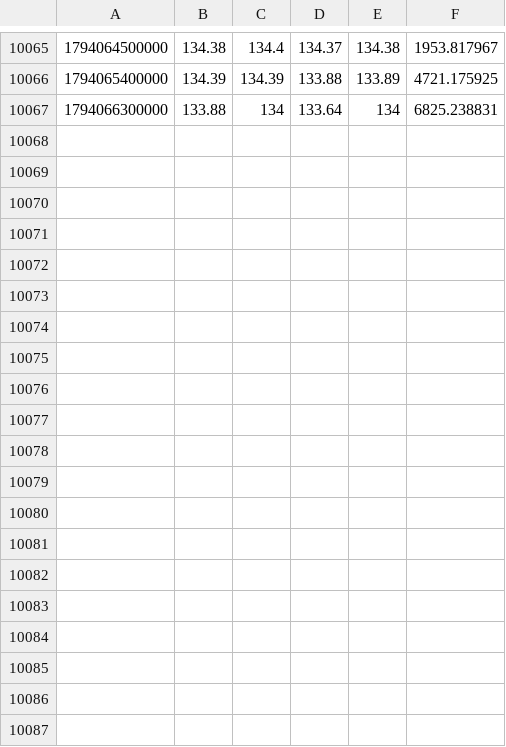
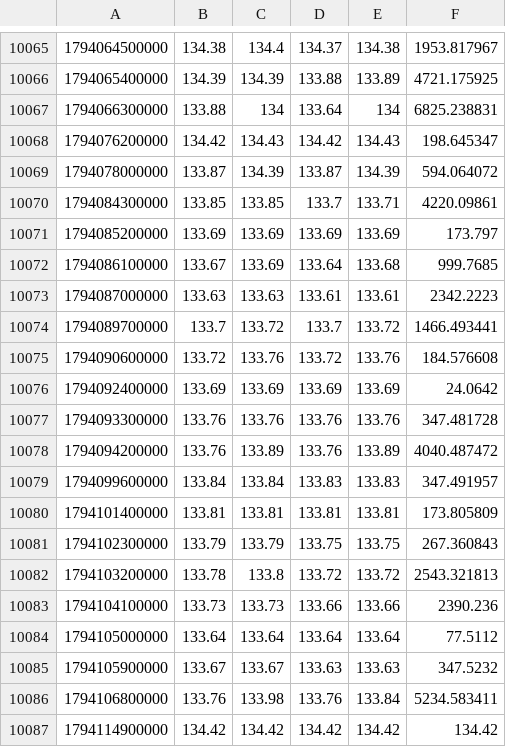
Before and after one commit to Milliebanned/precedent, a CSV file: data/candles/RCOINUSDT.csv, drawn as a sheet; only a part is shown, gaps mark what is left out; the diff covers the shown part only; the diff names each change by its address in the sheet, - before the commit and + after, or states it on an @@ line.

```diff
--- a/data/candles/RCOINUSDT.csv
+++ b/data/candles/RCOINUSDT.csv
+row 10068: 1794076200000 | 134.42 | 134.43 | 134.42 | 134.43 | 198.645347
+row 10069: 1794078000000 | 133.87 | 134.39 | 133.87 | 134.39 | 594.064072
+row 10070: 1794084300000 | 133.85 | 133.85 | 133.7 | 133.71 | 4220.09861
+row 10071: 1794085200000 | 133.69 | 133.69 | 133.69 | 133.69 | 173.797
+row 10072: 1794086100000 | 133.67 | 133.69 | 133.64 | 133.68 | 999.7685
+row 10073: 1794087000000 | 133.63 | 133.63 | 133.61 | 133.61 | 2342.2223
+row 10074: 1794089700000 | 133.7 | 133.72 | 133.7 | 133.72 | 1466.493441
+row 10075: 1794090600000 | 133.72 | 133.76 | 133.72 | 133.76 | 184.576608
+row 10076: 1794092400000 | 133.69 | 133.69 | 133.69 | 133.69 | 24.0642
+row 10077: 1794093300000 | 133.76 | 133.76 | 133.76 | 133.76 | 347.481728
+row 10078: 1794094200000 | 133.76 | 133.89 | 133.76 | 133.89 | 4040.487472
+row 10079: 1794099600000 | 133.84 | 133.84 | 133.83 | 133.83 | 347.491957
+row 10080: 1794101400000 | 133.81 | 133.81 | 133.81 | 133.81 | 173.805809
+row 10081: 1794102300000 | 133.79 | 133.79 | 133.75 | 133.75 | 267.360843
+row 10082: 1794103200000 | 133.78 | 133.8 | 133.72 | 133.72 | 2543.321813
+row 10083: 1794104100000 | 133.73 | 133.73 | 133.66 | 133.66 | 2390.236
+row 10084: 1794105000000 | 133.64 | 133.64 | 133.64 | 133.64 | 77.5112
+row 10085: 1794105900000 | 133.67 | 133.67 | 133.63 | 133.63 | 347.5232
+row 10086: 1794106800000 | 133.76 | 133.98 | 133.76 | 133.84 | 5234.583411
+row 10087: 1794114900000 | 134.42 | 134.42 | 134.42 | 134.42 | 134.42
```
Also changed, not shown: 13 added rows elsewhere in this file, data/candles/RGOOGLUSDT.csv, data/candles/RMETAUSDT.csv, 9 other files.
